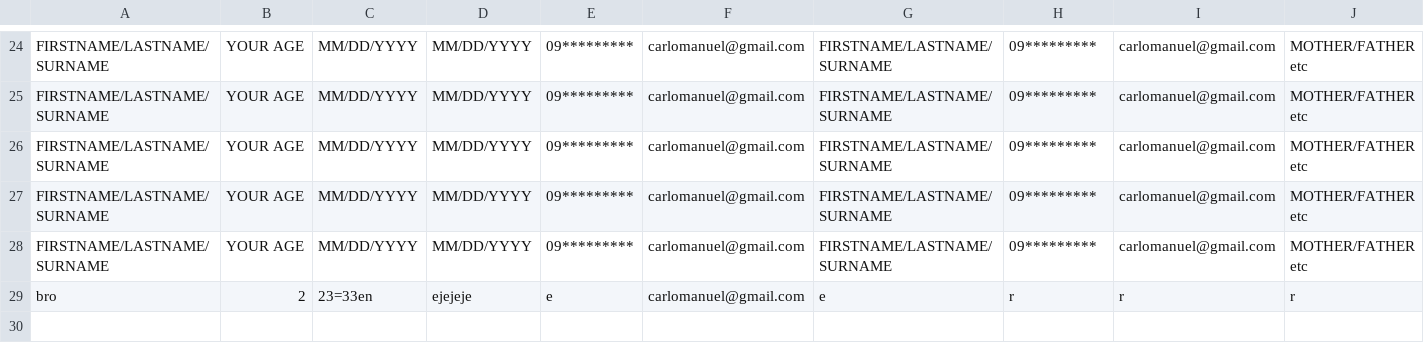
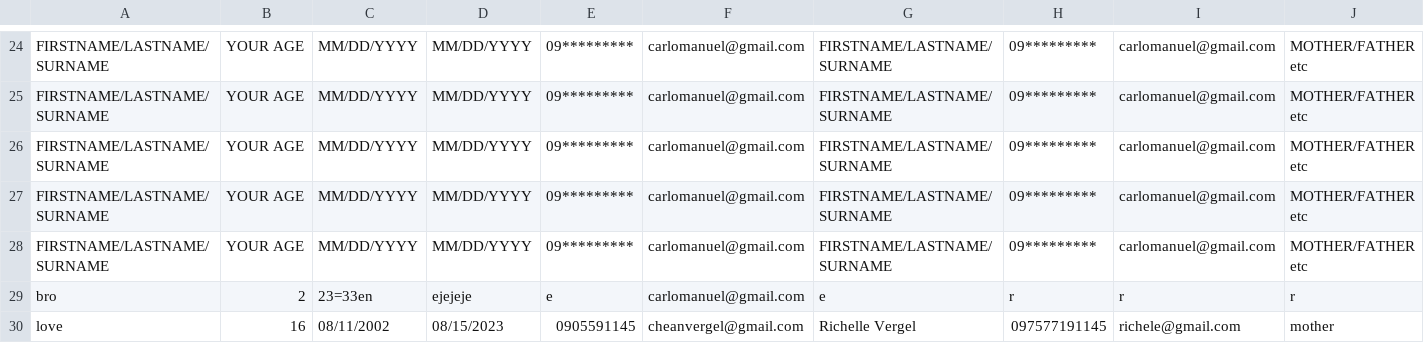
Before and after one commit to vrglhuhu/COVID-19_Contact_Tracing_App, a CSV file: entry.csv, drawn as a sheet; only a part is shown, gaps mark what is left out; rows hold the shown columns only; the diff names each change by its address in the sheet, - before the commit and + after, or states it on an @@ line.

```diff
--- a/entry.csv
+++ b/entry.csv
+row 30: love | 16 | 08/11/2002 | 08/15/2023 | 0905591145 | cheanvergel@gmail.com | Richelle Vergel | 097577191145 | richele@gmail.com | mother
```
Also changed, not shown: 1 other file.
